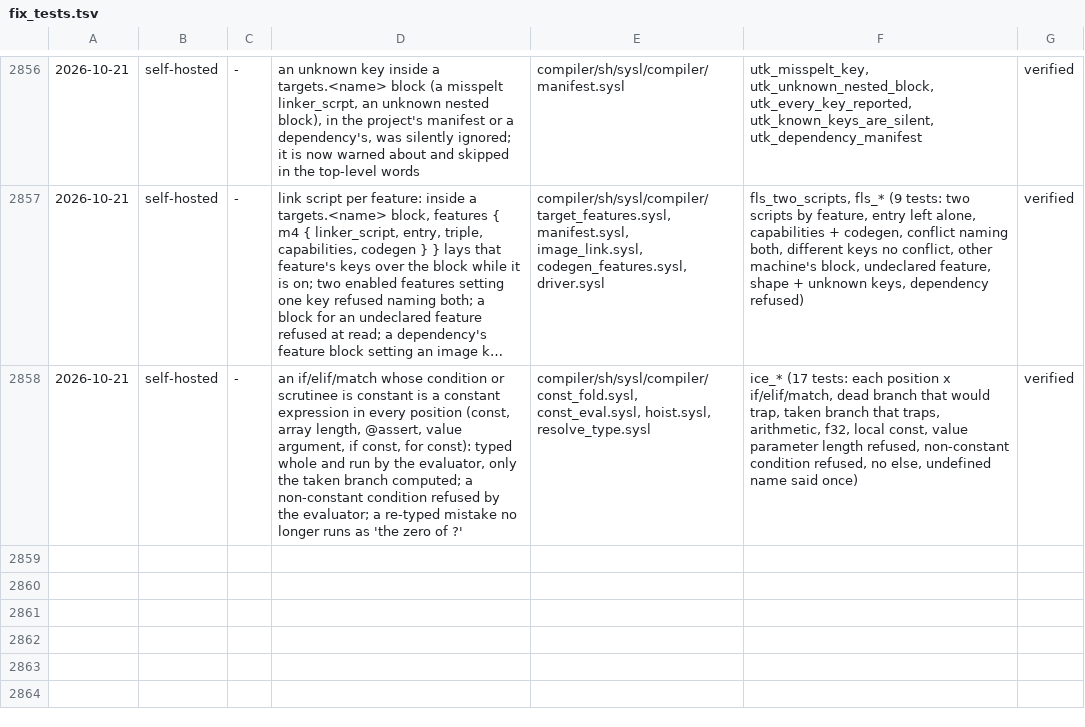
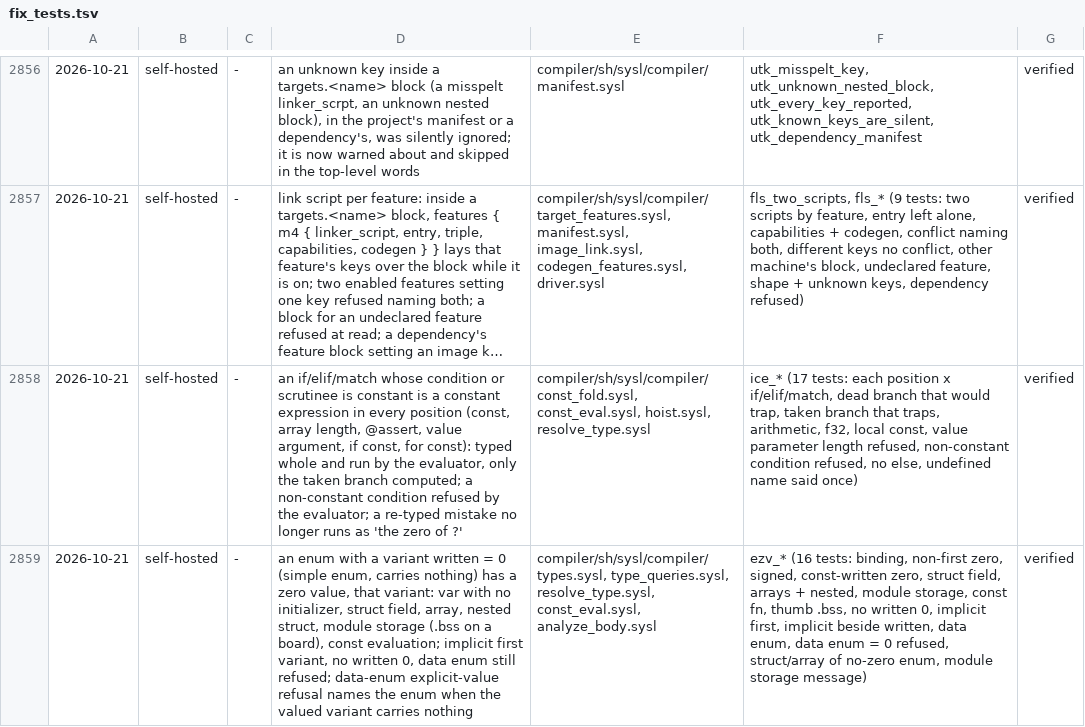
Before and after one commit to sysl-lang/sysl, a TSV file: scripts/fix_tests.tsv, drawn as a sheet; only a part is shown, gaps mark what is left out; long unchanged cells end in …; the diff names each change by its address in the sheet, - before the commit and + after, or states it on an @@ line.

Commit message:
An enum with a variant written '= 0' has a zero value, and it is that variant
has_zero asks EnumType.zero_variant(): a simple enum whose variant's value is written
as 0 and carries nothing. A var with no initializer, struct and array zeroing, module
storage (.bss on a board), @thread_local and const evaluation all follow the one
predicate. A first variant numbered 0 by position, an enum with no written 0 and a
data enum still have none. The data-enum explicit-value refusal now names the enum
when the valued variant carries nothing. Tests: ezv_ (16).

```diff
--- a/scripts/fix_tests.tsv
+++ b/scripts/fix_tests.tsv
+row 2859: 2026-10-21 | self-hosted | - | an enum with a variant written = 0 (simple enum, carries nothing) has a zero value, that variant: var with no initializer, struct field, array, nested struct, module storage (.bss on a board), const evaluation; implicit first variant, no written 0, data enum still refused; data-enum explicit-value refusal names the enum when the valued variant carries nothing | compiler/sh/sysl/compiler/types.sysl, type_queries.sysl, resolve_type.sysl, const_eval.sysl, analyze_body.sysl | ezv_* (16 tests: binding, non-first zero, signed, const-written zero, struct field, arrays + nested, module storage, const fn, thumb .bss, no written 0, implicit first, implicit beside written, data enum, data enum = 0 refused, struct/array of no-zero enum, module storage message) | verified
```
Also changed, not shown: 17 other files.
